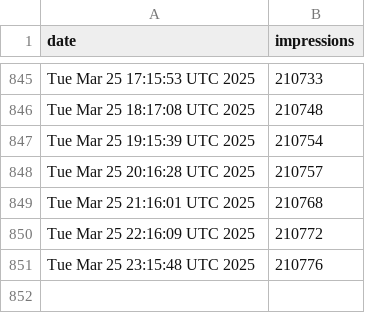
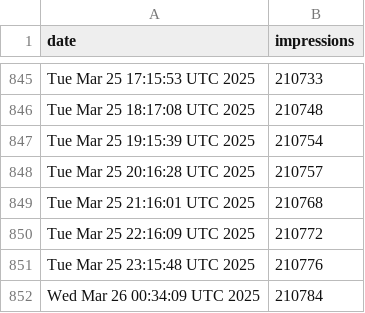
Before and after one commit to jpadams/llm-tweet-stats, a CSV file: data.csv, drawn as a sheet; only a part is shown, gaps mark what is left out.

```diff
--- a/data.csv
+++ b/data.csv
@@ -851 +851,2 @@ Tue Mar 25 22:16:09 UTC 2025,210772
 Tue Mar 25 23:15:48 UTC 2025,210776
+Wed Mar 26 00:34:09 UTC 2025,210784
```
Also changed, not shown: 1 other file.
